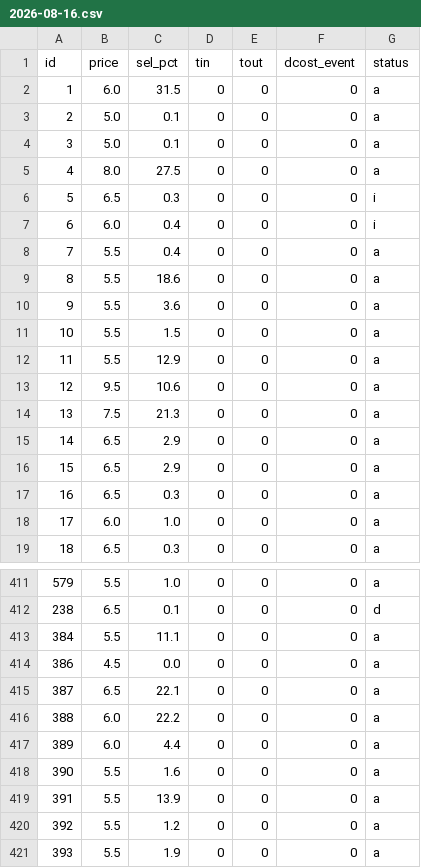
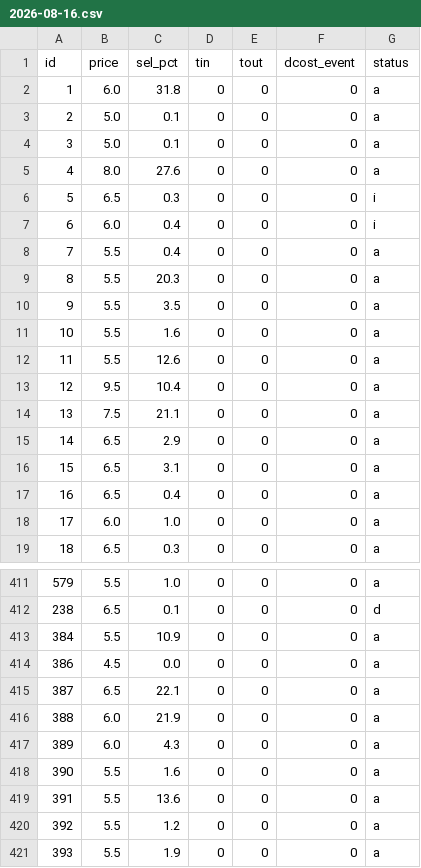
Before and after one commit to teatimedev/fpl-2026, a CSV file: data/price_log/2026-08-16.csv, drawn as a sheet; only a part is shown, gaps mark what is left out; the diff covers the shown part only.

```diff
--- a/data/price_log/2026-08-16.csv
+++ b/data/price_log/2026-08-16.csv
@@ -1,6 +1,6 @@
 id,price,sel_pct,tin,tout,dcost_event,status
-1,6.0,31.5,0,0,0,a
+1,6.0,31.8,0,0,0,a
 2,5.0,0.1,0,0,0,a
 3,5.0,0.1,0,0,0,a
-4,8.0,27.5,0,0,0,a
+4,8.0,27.6,0,0,0,a
 5,6.5,0.3,0,0,0,i
@@ -8,11 +8,11 @@ id,price,sel_pct,tin,tout,dcost_event,status
 7,5.5,0.4,0,0,0,a
-8,5.5,18.6,0,0,0,a
-9,5.5,3.6,0,0,0,a
-10,5.5,1.5,0,0,0,a
-11,5.5,12.9,0,0,0,a
-12,9.5,10.6,0,0,0,a
-13,7.5,21.3,0,0,0,a
+8,5.5,20.3,0,0,0,a
+9,5.5,3.5,0,0,0,a
+10,5.5,1.6,0,0,0,a
+11,5.5,12.6,0,0,0,a
+12,9.5,10.4,0,0,0,a
+13,7.5,21.1,0,0,0,a
 14,6.5,2.9,0,0,0,a
-15,6.5,2.9,0,0,0,a
-16,6.5,0.3,0,0,0,a
+15,6.5,3.1,0,0,0,a
+16,6.5,0.4,0,0,0,a
 17,6.0,1.0,0,0,0,a
@@ -412,9 +412,9 @@ id,price,sel_pct,tin,tout,dcost_event,status
 238,6.5,0.1,0,0,0,d
-384,5.5,11.1,0,0,0,a
+384,5.5,10.9,0,0,0,a
 386,4.5,0.0,0,0,0,a
 387,6.5,22.1,0,0,0,a
-388,6.0,22.2,0,0,0,a
-389,6.0,4.4,0,0,0,a
+388,6.0,21.9,0,0,0,a
+389,6.0,4.3,0,0,0,a
 390,5.5,1.6,0,0,0,a
-391,5.5,13.9,0,0,0,a
+391,5.5,13.6,0,0,0,a
 392,5.5,1.2,0,0,0,a
```
Also changed, not shown: 56 edited cells elsewhere in this file, data/projections.csv, 12 other files.
